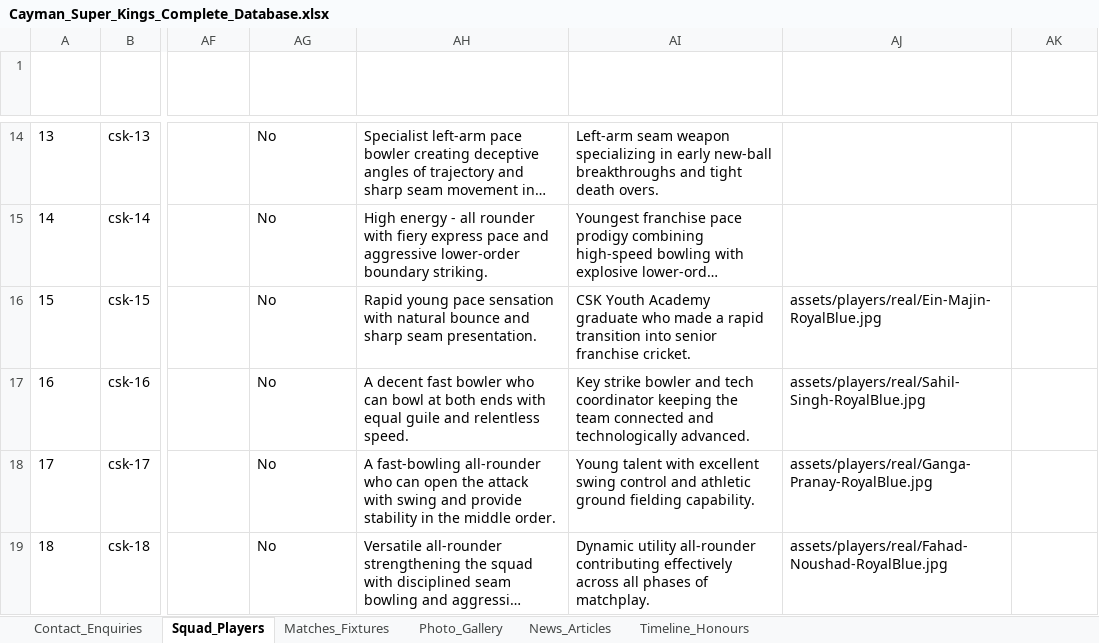
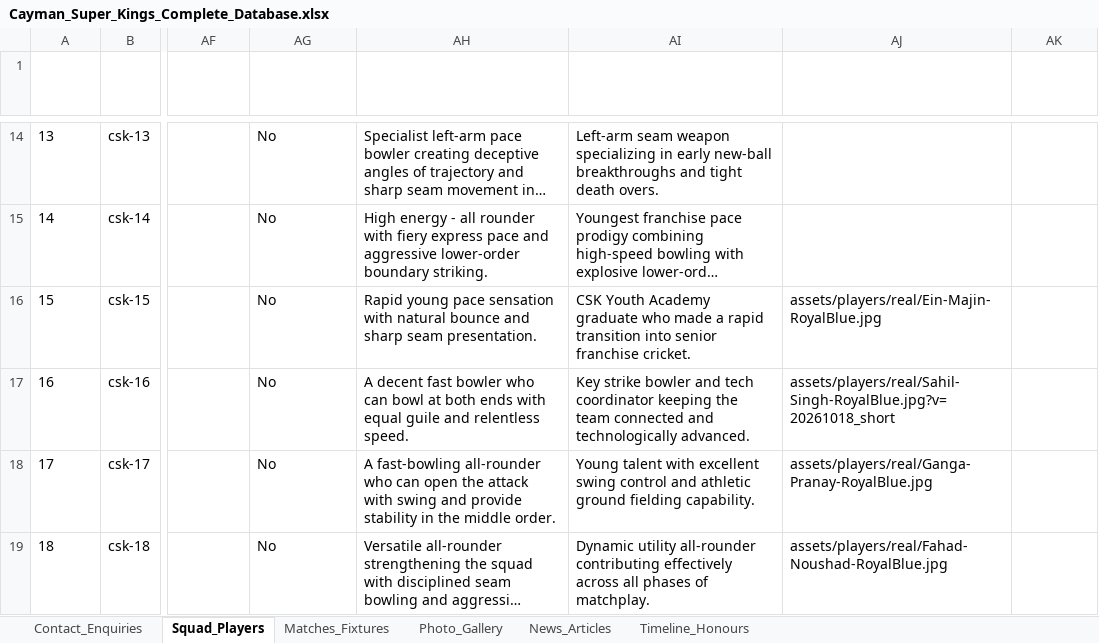
Before and after one commit to Sahitya0805/CAYMAN, an Excel workbook: exports/Cayman_Super_Kings_Complete_Database.xlsx, sheet Squad_Players, drawn as a sheet; only a part is shown, gaps mark what is left out; long unchanged cells end in …; values as stored, in another font and other column widths than the file's, no borders; the diff names each change by its address in the sheet, - before the commit and + after, or states it on an @@ line.

Commit message:
Update gallery with truthful player names/captions, remove whistle icon, add floodlights to all page heroes, and upgrade gallery UI/UX

```diff
--- a/exports/Cayman_Super_Kings_Complete_Database.xlsx (sheet Squad_Players)
+++ b/exports/Cayman_Super_Kings_Complete_Database.xlsx (sheet Squad_Players)
-AJ17 (Photo Asset Path): assets/players/real/Sahil-Singh-RoyalBlue.jpg
+AJ17 (Photo Asset Path): assets/players/real/Sahil-Singh-RoyalBlue.jpg?v=20261018_short
```
Also changed, not shown: sheet Photo_Gallery, exports/CSK_Contact_Enquiries_Database.xlsx, 23 other files.
